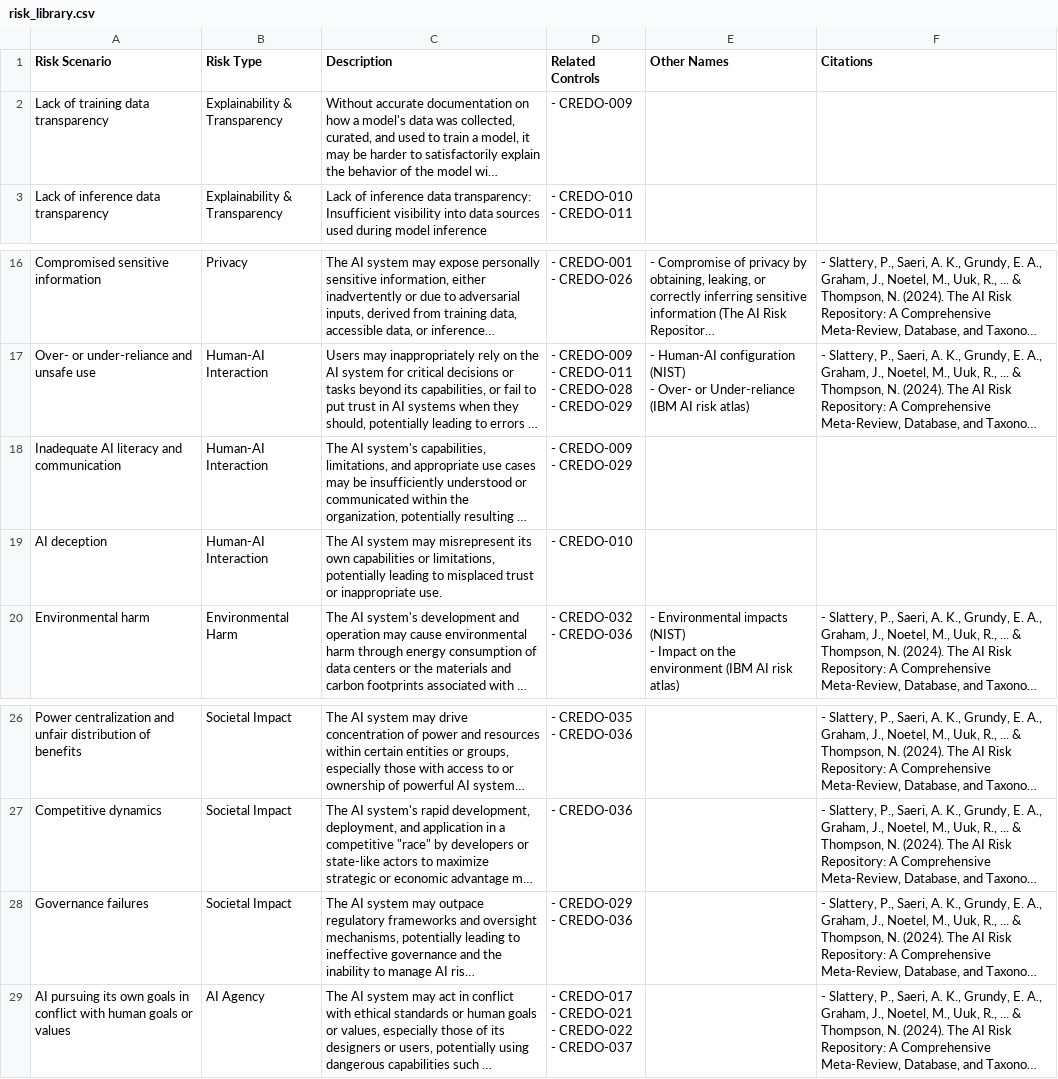
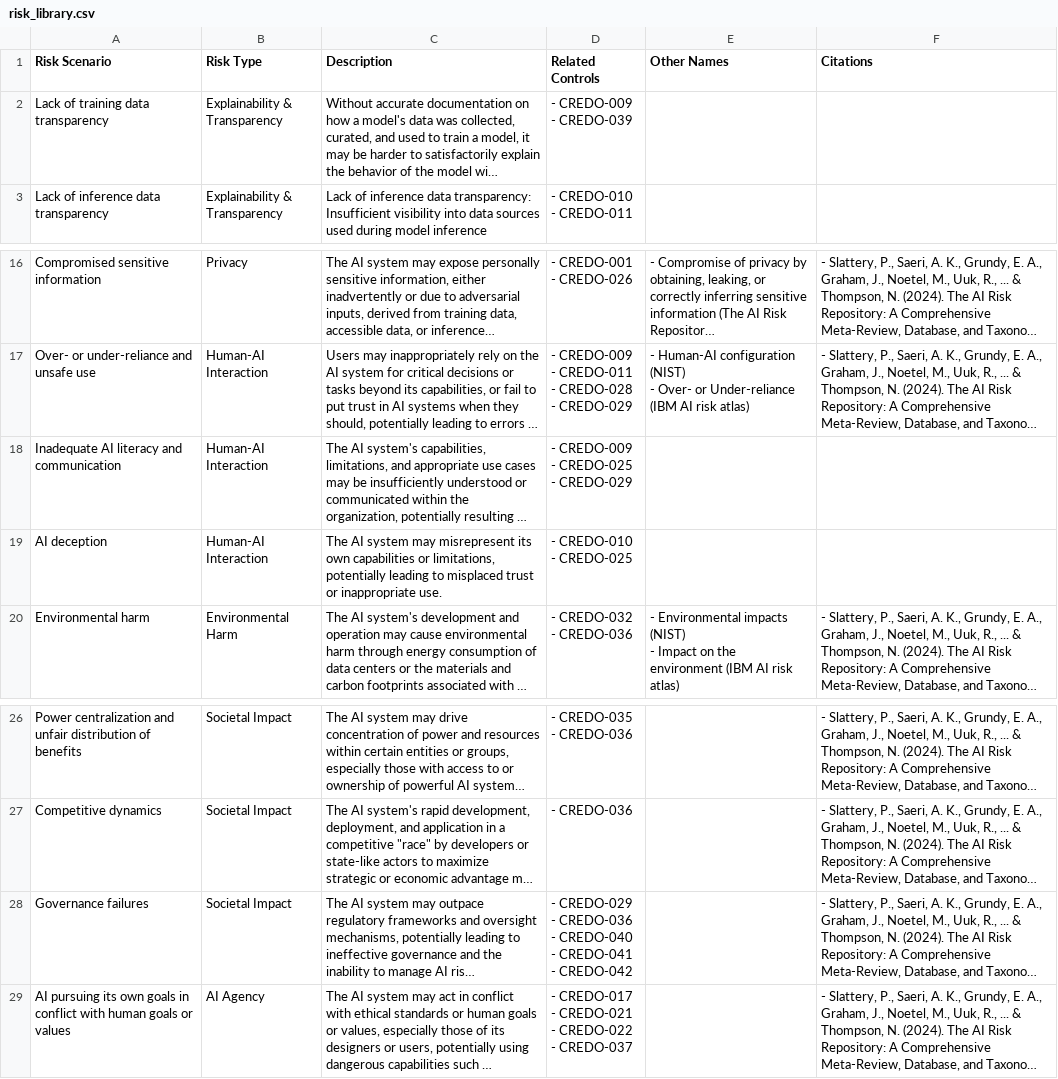
Before and after one commit to IanAtCredo/UCF_Figures, a CSV file: data/risk_library.csv, drawn as a sheet; only a part is shown, gaps mark what is left out; long unchanged cells end in …; ↵ is a line break in a cell; the diff names each change by its address in the sheet, - before the commit and + after, or states it on an @@ line.

```diff
--- a/data/risk_library.csv
+++ b/data/risk_library.csv
-D2 (Related Controls): - CREDO-009
+D2 (Related Controls): - CREDO-009 ↵ - CREDO-039
-D18 (Related Controls): - CREDO-009 ↵ - CREDO-029
+D18 (Related Controls): - CREDO-009 ↵ - CREDO-025 ↵ - CREDO-029
-D19 (Related Controls): - CREDO-010
+D19 (Related Controls): - CREDO-010 ↵ - CREDO-025
-D28 (Related Controls): - CREDO-029 ↵ - CREDO-036
+D28 (Related Controls): - CREDO-029 ↵ - CREDO-036 ↵ - CREDO-040 ↵ - CREDO-041 ↵ - CREDO-042
```
Also changed, not shown: data/control_library.csv, data/policy_requirements.csv.
